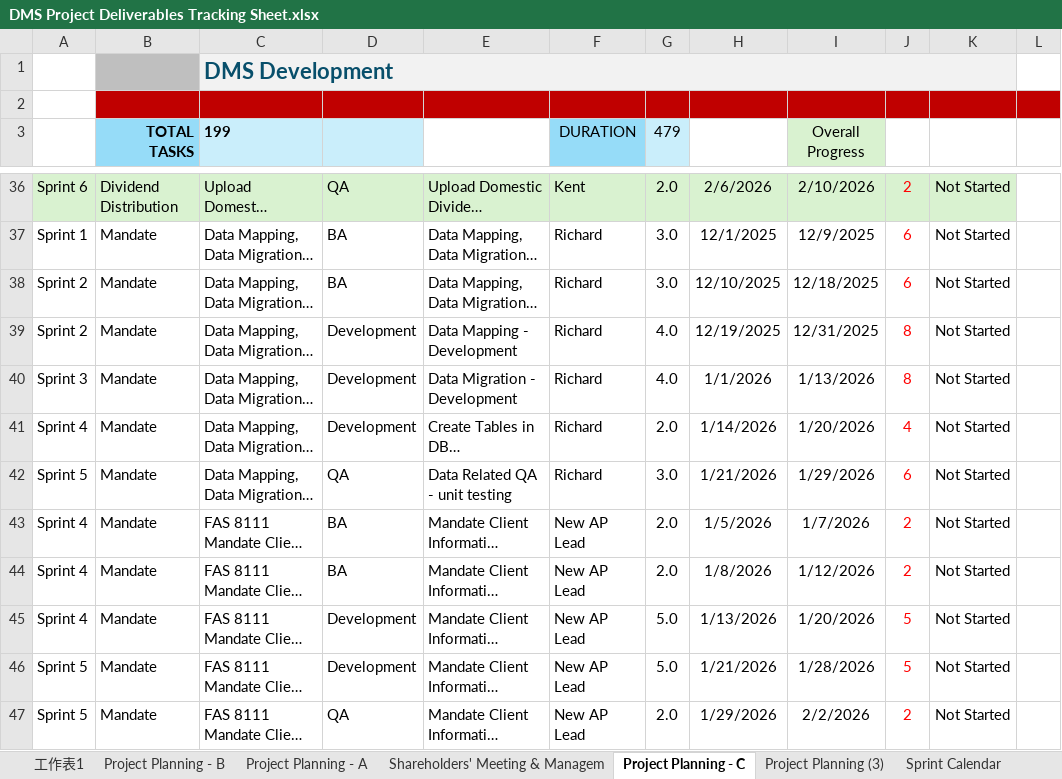
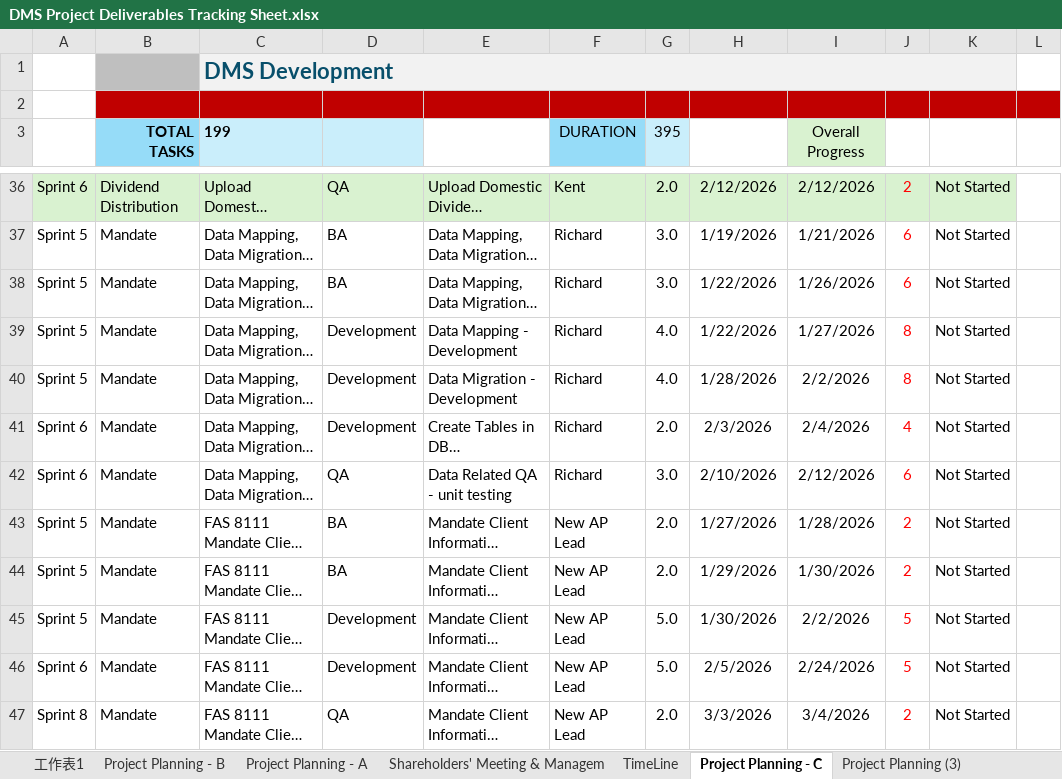
Before and after one commit to godxsdog/DmsSystem, an Excel workbook: DMS Project Deliverables Tracking Sheet.xlsx, sheet Project Planning - C, drawn as a sheet; only a part is shown, gaps mark what is left out; long unchanged cells end in …; values as stored, in another font and other column widths than the file's, no borders; the diff covers the shown part only; the diff names each change by its address in the sheet, - before the commit and + after, or states it on an @@ line.

```diff
--- a/DMS Project Deliverables Tracking Sheet.xlsx (sheet Project Planning - C)
+++ b/DMS Project Deliverables Tracking Sheet.xlsx (sheet Project Planning - C)
-G3: 479
+G3: 395
-H36: 2/6/2026
+H36: 2/12/2026
-I36 (Overall Progress): 2/10/2026
+I36 (Overall Progress): 2/12/2026
-A37: Sprint 1
+A37: Sprint 5
-H37: 12/1/2025
+H37: 1/19/2026
-I37 (Overall Progress): 12/9/2025
+I37 (Overall Progress): 1/21/2026
-A38:A39: Sprint 2
+A38:A39: Sprint 5
-H38: 12/10/2025
+H38: 1/22/2026
-I38 (Overall Progress): 12/18/2025
+I38 (Overall Progress): 1/26/2026
-H39: 12/19/2025
+H39: 1/22/2026
-I39 (Overall Progress): 12/31/2025
+I39 (Overall Progress): 1/27/2026
-A40: Sprint 3
+A40: Sprint 5
-H40: 1/1/2026
+H40: 1/28/2026
-I40 (Overall Progress): 1/13/2026
+I40 (Overall Progress): 2/2/2026
-A41: Sprint 4
+A41: Sprint 6
-H41: 1/14/2026
+H41: 2/3/2026
-I41 (Overall Progress): 1/20/2026
+I41 (Overall Progress): 2/4/2026
-A42: Sprint 5
+A42: Sprint 6
-H42: 1/21/2026
+H42: 2/10/2026
-I42 (Overall Progress): 1/29/2026
+I42 (Overall Progress): 2/12/2026
-A43:A45: Sprint 4
+A43:A45: Sprint 5
-H43: 1/5/2026
+H43: 1/27/2026
-I43 (Overall Progress): 1/7/2026
+I43 (Overall Progress): 1/28/2026
-H44: 1/8/2026
+H44: 1/29/2026
-I44 (Overall Progress): 1/12/2026
+I44 (Overall Progress): 1/30/2026
-H45: 1/13/2026
+H45: 1/30/2026
-I45 (Overall Progress): 1/20/2026
+I45 (Overall Progress): 2/2/2026
-A46: Sprint 5
+A46: Sprint 6
-H46: 1/21/2026
+H46: 2/5/2026
-I46 (Overall Progress): 1/28/2026
+I46 (Overall Progress): 2/24/2026
-A47: Sprint 5
+A47: Sprint 8
-H47: 1/29/2026
+H47: 3/3/2026
-I47 (Overall Progress): 2/2/2026
+I47 (Overall Progress): 3/4/2026
```
Also changed, not shown: 417 edited cells elsewhere in this sheet, sheet TimeLine, sheet Project Planning - B, sheet 工作表1, other sheet tabs, formulas that keep their value, hidden cells, 1 other file.
